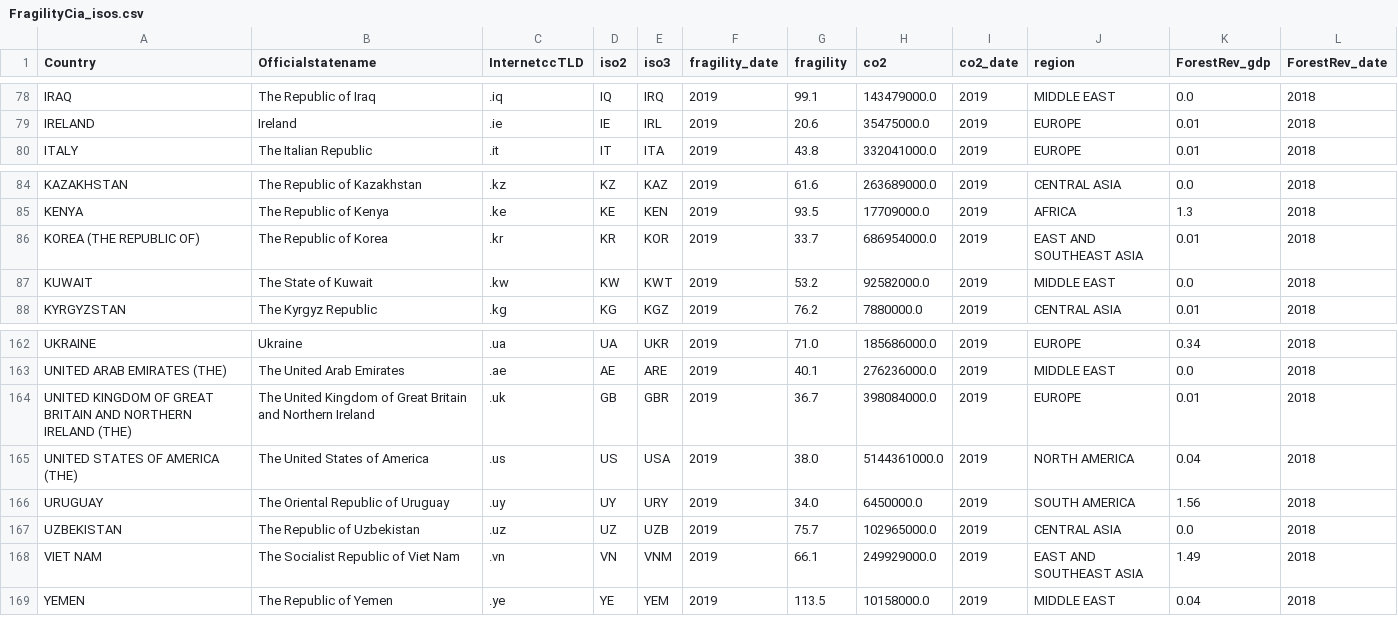
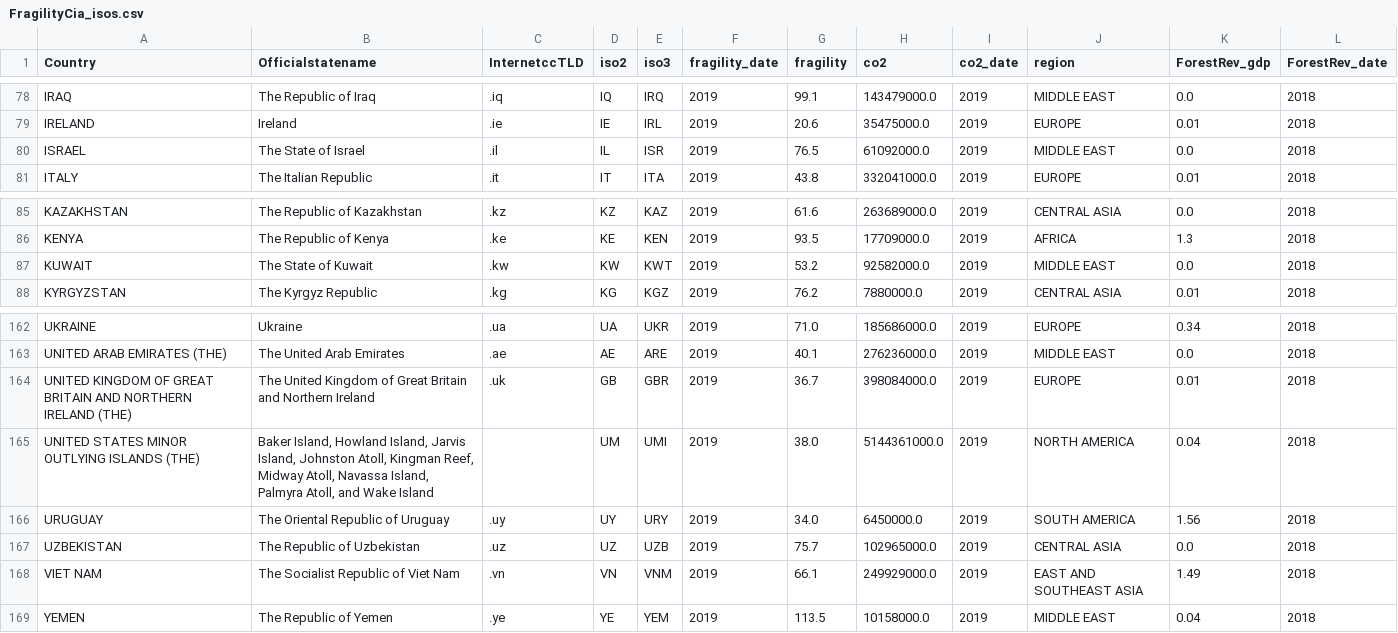
Before and after one commit to CienciaDeDatosEspacial/merging, a CSV file: FragilityCia_isos.csv, drawn as a sheet; only a part is shown, gaps mark what is left out.

```diff
--- a/FragilityCia_isos.csv
+++ b/FragilityCia_isos.csv
@@ -79,2 +79,3 @@ IRAQ,The Republic of Iraq,.iq,IQ,IRQ,2019,99.1,143479000.0,2019,MIDDLE EAST,0.0,
 IRELAND,Ireland,.ie,IE,IRL,2019,20.6,35475000.0,2019,EUROPE,0.01,2018
+ISRAEL,The State of Israel,.il,IL,ISR,2019,76.5,61092000.0,2019,MIDDLE EAST,0.0,2018
 ITALY,The Italian Republic,.it,IT,ITA,2019,43.8,332041000.0,2019,EUROPE,0.01,2018
@@ -85,3 +86,2 @@ KAZAKHSTAN,The Republic of Kazakhstan,.kz,KZ,KAZ,2019,61.6,263689000.0,2019,CENT
 KENYA,The Republic of Kenya,.ke,KE,KEN,2019,93.5,17709000.0,2019,AFRICA,1.3,2018
-KOREA (THE REPUBLIC OF),The Republic of Korea,.kr,KR,KOR,2019,33.7,686954000.0,2019,EAST AND SOUTHEAST ASIA,0.01,2018
 KUWAIT,The State of Kuwait,.kw,KW,KWT,2019,53.2,92582000.0,2019,MIDDLE EAST,0.0,2018
@@ -164,3 +164,3 @@ UNITED ARAB EMIRATES (THE),The United Arab Emirates,.ae,AE,ARE,2019,40.1,2762360
 UNITED KINGDOM OF GREAT BRITAIN AND NORTHERN IRELAND (THE),The United Kingdom of Great Britain and Northern Ireland,.uk,GB,GBR,2019,36.7,398084000.0,2019,EUROPE,0.01,2018
-UNITED STATES OF AMERICA (THE),The United States of America,.us,US,USA,2019,38.0,5144361000.0,2019,NORTH AMERICA,0.04,2018
+UNITED STATES MINOR OUTLYING ISLANDS (THE),"Baker Island, Howland Island, Jarvis Island, Johnston Atoll, Kingman Reef, Midway Atoll, Navassa Island, Palmyra Atoll, and Wake Island",,UM,UMI,2019,38.0,5144361000.0,2019,NORTH AMERICA,0.04,2018
 URUGUAY,The Oriental Republic of Uruguay,.uy,UY,URY,2019,34.0,6450000.0,2019,SOUTH AMERICA,1.56,2018
```
Also changed, not shown: 1 other file.
